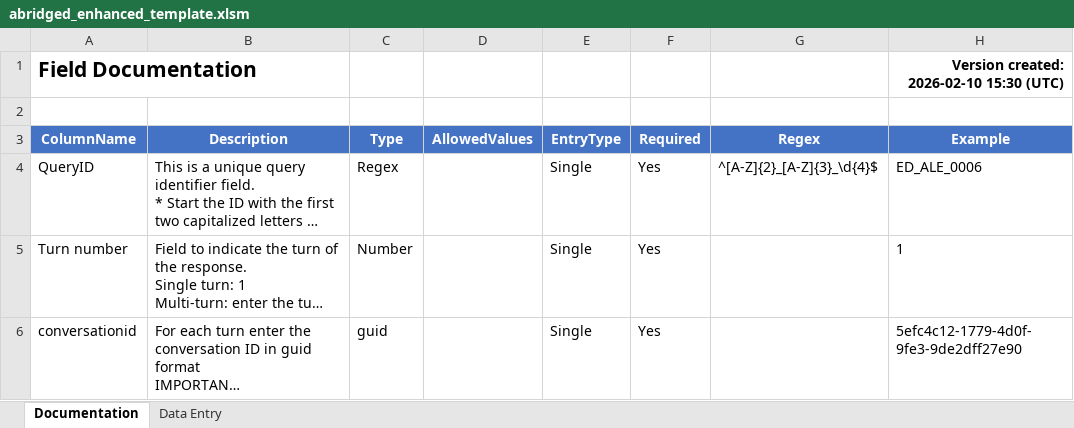
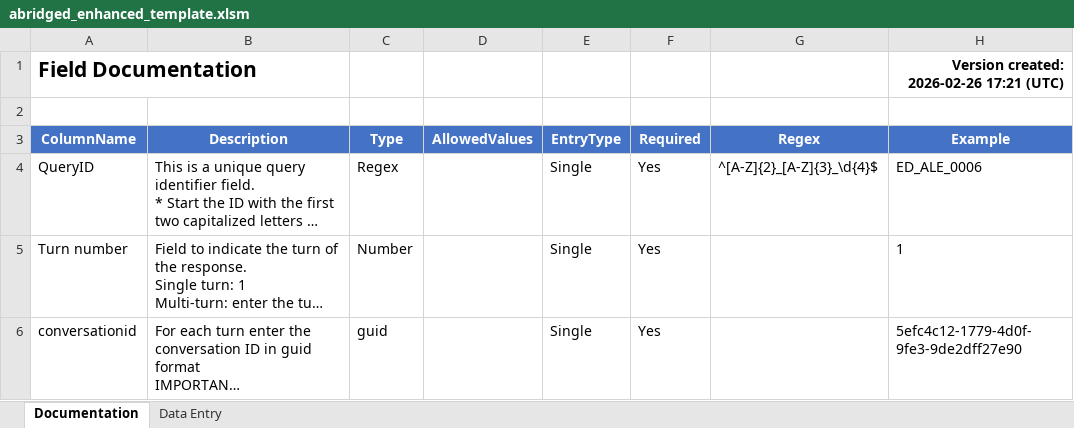
Before and after one commit to microsoft/Data-Vendor-Public-Resources-Draft, an Excel workbook: create_agent_directory/resources/abridged_enhanced_template.xlsm, sheet Documentation, drawn as a sheet; only a part is shown; long unchanged cells end in …; values as stored, in another font and other column widths than the file's, no borders; the diff names each change by its address in the sheet, - before the commit and + after, or states it on an @@ line.

```diff
--- a/create_agent_directory/resources/abridged_enhanced_template.xlsm (sheet Documentation)
+++ b/create_agent_directory/resources/abridged_enhanced_template.xlsm (sheet Documentation)
-H1 (Example): Version created: 2026-02-10 15:30 (UTC)
+H1 (Example): Version created: 2026-02-26 17:21 (UTC)
```
Also changed, not shown: create_agent_directory/resources/enhanced_template.xlsm.
